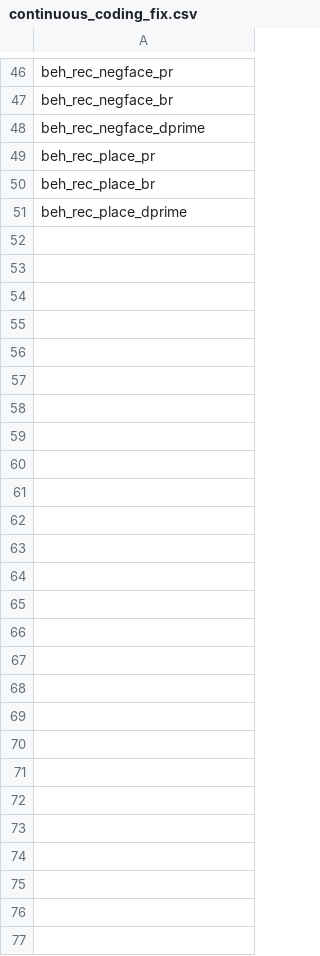
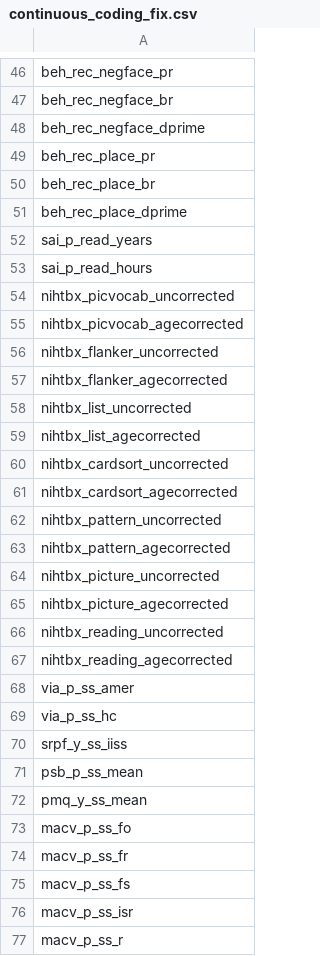
Before and after one commit to ABCD-STUDY/analysis-nda, a CSV file: notebooks/general/continuous_coding_fix.csv, drawn as a sheet; only a part is shown, gaps mark what is left out; the diff names each change by its address in the sheet, - before the commit and + after, or states it on an @@ line.

Commit message:
add more variables that should be continuous variables

```diff
--- a/notebooks/general/continuous_coding_fix.csv
+++ b/notebooks/general/continuous_coding_fix.csv
+row 52: sai_p_read_years
+row 53: sai_p_read_hours
+row 54: nihtbx_picvocab_uncorrected
+row 55: nihtbx_picvocab_agecorrected
+row 56: nihtbx_flanker_uncorrected
+row 57: nihtbx_flanker_agecorrected
+row 58: nihtbx_list_uncorrected
+row 59: nihtbx_list_agecorrected
+row 60: nihtbx_cardsort_uncorrected
+row 61: nihtbx_cardsort_agecorrected
+row 62: nihtbx_pattern_uncorrected
+row 63: nihtbx_pattern_agecorrected
+row 64: nihtbx_picture_uncorrected
+row 65: nihtbx_picture_agecorrected
+row 66: nihtbx_reading_uncorrected
+row 67: nihtbx_reading_agecorrected
+row 68: via_p_ss_amer
+row 69: via_p_ss_hc
+row 70: srpf_y_ss_iiss
+row 71: psb_p_ss_mean
+row 72: pmq_y_ss_mean
+row 73: macv_p_ss_fo
+row 74: macv_p_ss_fr
+row 75: macv_p_ss_fs
+row 76: macv_p_ss_isr
+row 77: macv_p_ss_r
```
